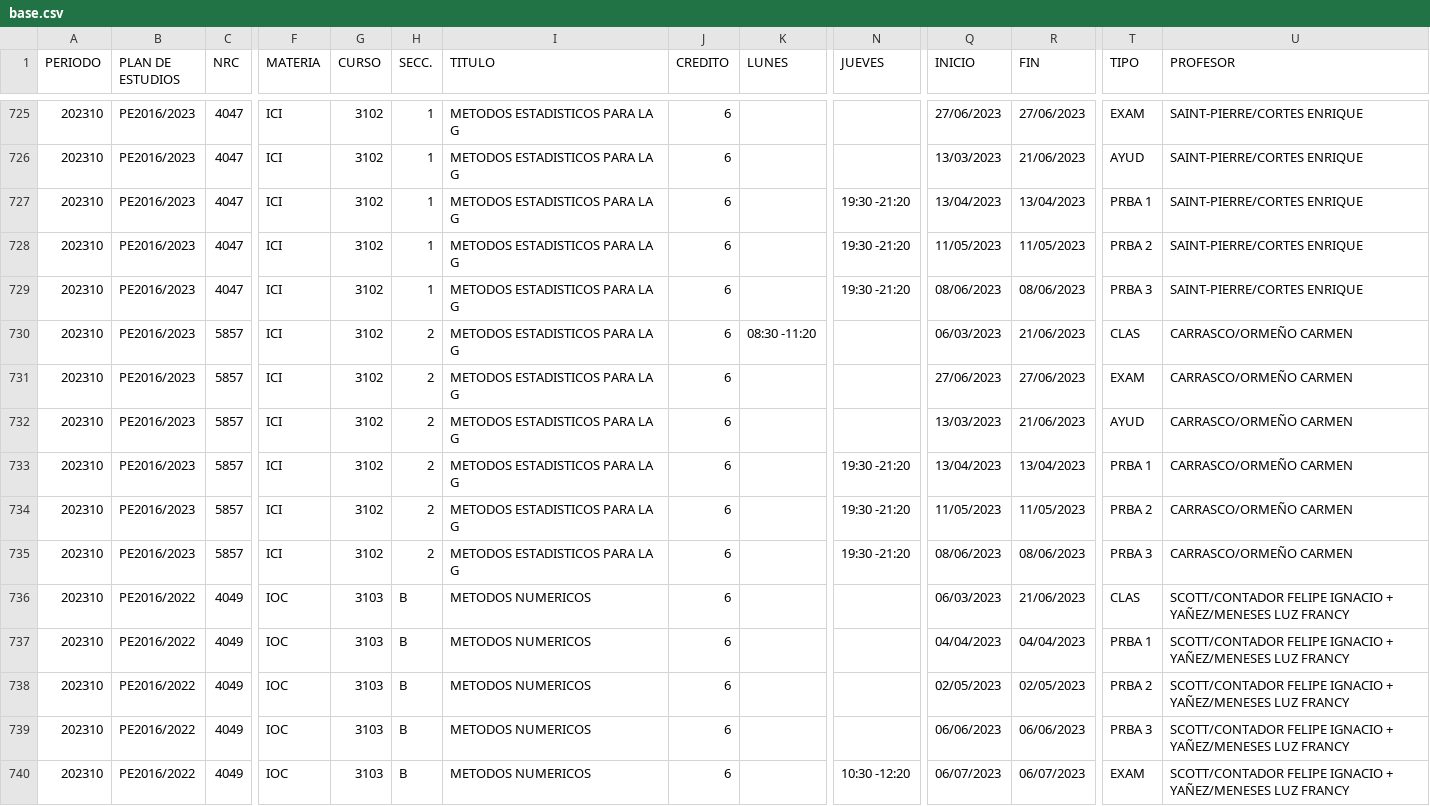
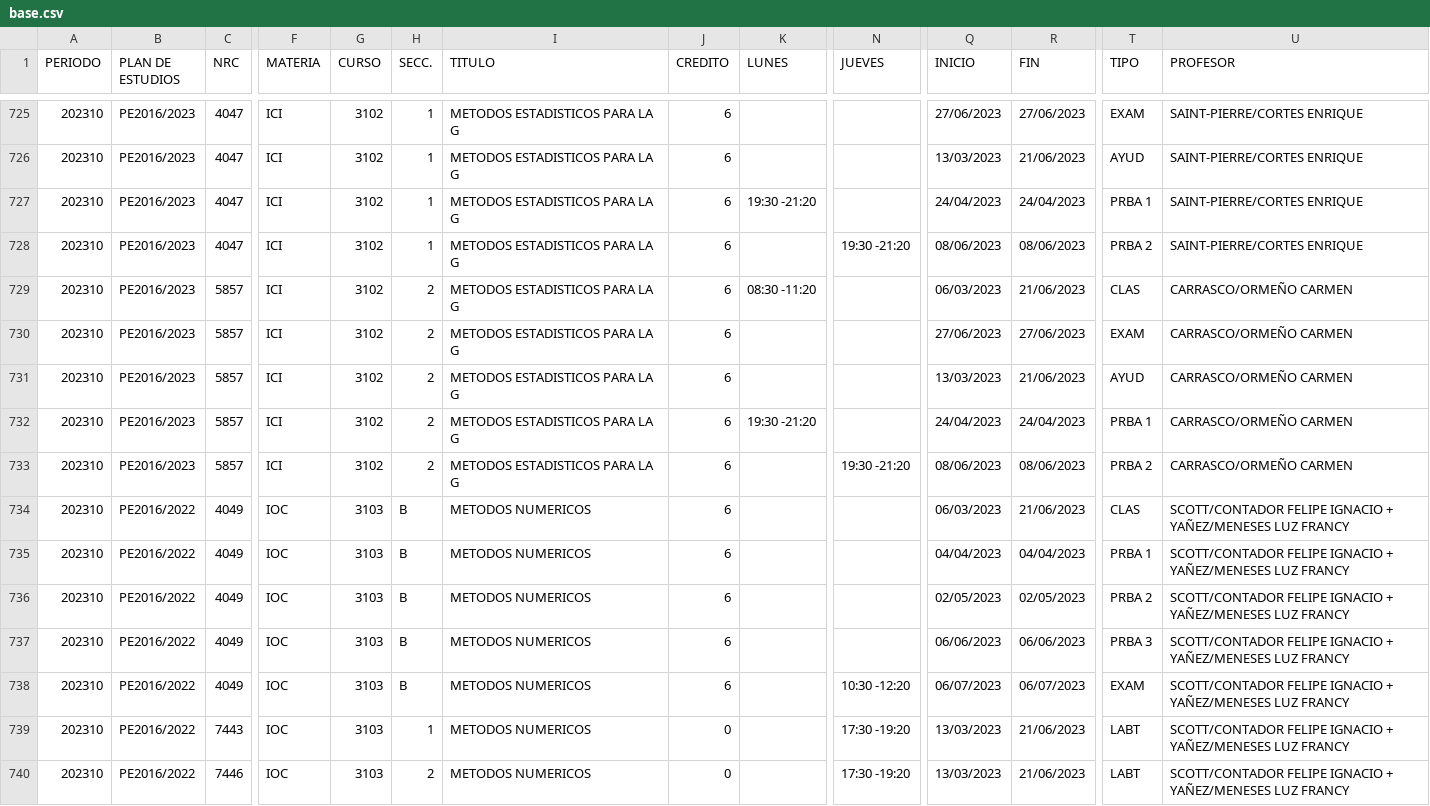
Before and after one commit to ifgarces/TomaRamosApp_rails, a CSV file: TomaRamosWebApp/db/catalog/2023-10/ing/base.csv, drawn as a sheet; only a part is shown, gaps mark what is left out; the shorter side is filled out with more unchanged rows; removed rows and columns are numbered as before the commit, all else as after; rows hold the shown columns only; the diff names each change by its address in the sheet, - before the commit and + after, or states it on an @@ line.

Commit message:
Catalog updated

```diff
--- a/TomaRamosWebApp/db/catalog/2023-10/ing/base.csv
+++ b/TomaRamosWebApp/db/catalog/2023-10/ing/base.csv
-K727 (LUNES): (empty)
+K727 (LUNES): 19:30 -21:20
-N727 (JUEVES): 19:30 -21:20
+N727 (JUEVES): (empty)
-Q727 (INICIO): 13/04/2023
+Q727 (INICIO): 24/04/2023
-R727 (FIN): 13/04/2023
+R727 (FIN): 24/04/2023
-row 728: 202310 | PE2016/2023 | 4047 | ICI | 3102 | 1 | METODOS ESTADISTICOS PARA LA G | 6 |  | 19:30 -21:20 | 11/05/2023 | 11/05/2023 | PRBA 2 | SAINT-PIERRE/CORTES ENRIQUE
-T728 (TIPO): PRBA 3
+T728 (TIPO): PRBA 2
-K732 (LUNES): (empty)
+K732 (LUNES): 19:30 -21:20
-N732 (JUEVES): 19:30 -21:20
+N732 (JUEVES): (empty)
-Q732 (INICIO): 13/04/2023
+Q732 (INICIO): 24/04/2023
-R732 (FIN): 13/04/2023
+R732 (FIN): 24/04/2023
-row 734: 202310 | PE2016/2023 | 5857 | ICI | 3102 | 2 | METODOS ESTADISTICOS PARA LA G | 6 |  | 19:30 -21:20 | 11/05/2023 | 11/05/2023 | PRBA 2 | CARRASCO/ORMEÑO CARMEN
-T733 (TIPO): PRBA 3
+T733 (TIPO): PRBA 2
```
